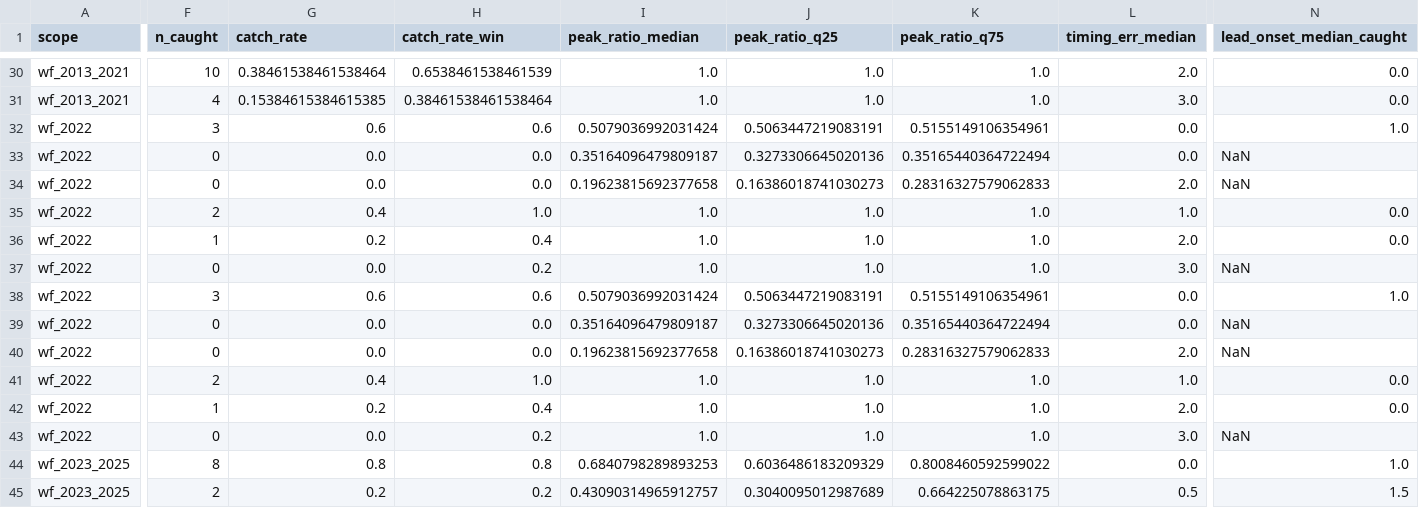
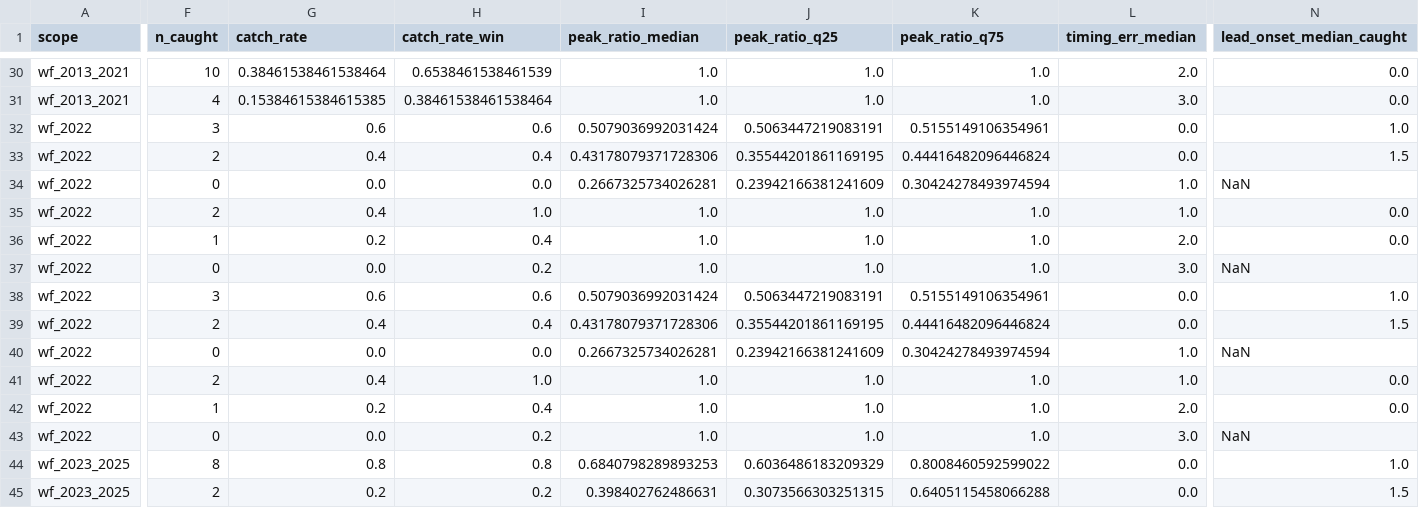
Before and after one commit to GiapDN-13/DSP391m-flood-forecast, a CSV file: reports/event_eval_summary.csv, drawn as a sheet; only a part is shown, gaps mark what is left out; the diff covers the shown part only; the diff names each change by its address in the sheet, - before the commit and + after, or states it on an @@ line.

```diff
--- a/reports/event_eval_summary.csv
+++ b/reports/event_eval_summary.csv
-F33 (n_caught): 0
+F33 (n_caught): 2
-G33 (catch_rate): 0.0
+G33 (catch_rate): 0.4
-H33 (catch_rate_win): 0.0
+H33 (catch_rate_win): 0.4
-I33 (peak_ratio_median): 0.35164096479809187
+I33 (peak_ratio_median): 0.43178079371728306
-J33 (peak_ratio_q25): 0.3273306645020136
+J33 (peak_ratio_q25): 0.35544201861169195
-K33 (peak_ratio_q75): 0.35165440364722494
+K33 (peak_ratio_q75): 0.44416482096446824
-N33 (lead_onset_median_caught): NaN
+N33 (lead_onset_median_caught): 1.5
-I34 (peak_ratio_median): 0.19623815692377658
+I34 (peak_ratio_median): 0.2667325734026281
-J34 (peak_ratio_q25): 0.16386018741030273
+J34 (peak_ratio_q25): 0.23942166381241609
-K34 (peak_ratio_q75): 0.28316327579062833
+K34 (peak_ratio_q75): 0.30424278493974594
-L34 (timing_err_median): 2.0
+L34 (timing_err_median): 1.0
-F39 (n_caught): 0
+F39 (n_caught): 2
-G39 (catch_rate): 0.0
+G39 (catch_rate): 0.4
-H39 (catch_rate_win): 0.0
+H39 (catch_rate_win): 0.4
-I39 (peak_ratio_median): 0.35164096479809187
+I39 (peak_ratio_median): 0.43178079371728306
-J39 (peak_ratio_q25): 0.3273306645020136
+J39 (peak_ratio_q25): 0.35544201861169195
-K39 (peak_ratio_q75): 0.35165440364722494
+K39 (peak_ratio_q75): 0.44416482096446824
-N39 (lead_onset_median_caught): NaN
+N39 (lead_onset_median_caught): 1.5
-I40 (peak_ratio_median): 0.19623815692377658
+I40 (peak_ratio_median): 0.2667325734026281
-J40 (peak_ratio_q25): 0.16386018741030273
+J40 (peak_ratio_q25): 0.23942166381241609
-K40 (peak_ratio_q75): 0.28316327579062833
+K40 (peak_ratio_q75): 0.30424278493974594
-L40 (timing_err_median): 2.0
+L40 (timing_err_median): 1.0
-I45 (peak_ratio_median): 0.43090314965912757
+I45 (peak_ratio_median): 0.398402762486631
-J45 (peak_ratio_q25): 0.3040095012987689
+J45 (peak_ratio_q25): 0.3073566303251315
-K45 (peak_ratio_q75): 0.664225078863175
+K45 (peak_ratio_q75): 0.6405115458066288
-L45 (timing_err_median): 0.5
+L45 (timing_err_median): 0.0
```
Also changed, not shown: 75 edited cells elsewhere in this file, reports/ablation_ext.csv, reports/ablation_hourly_sat.csv, 23 other files.
